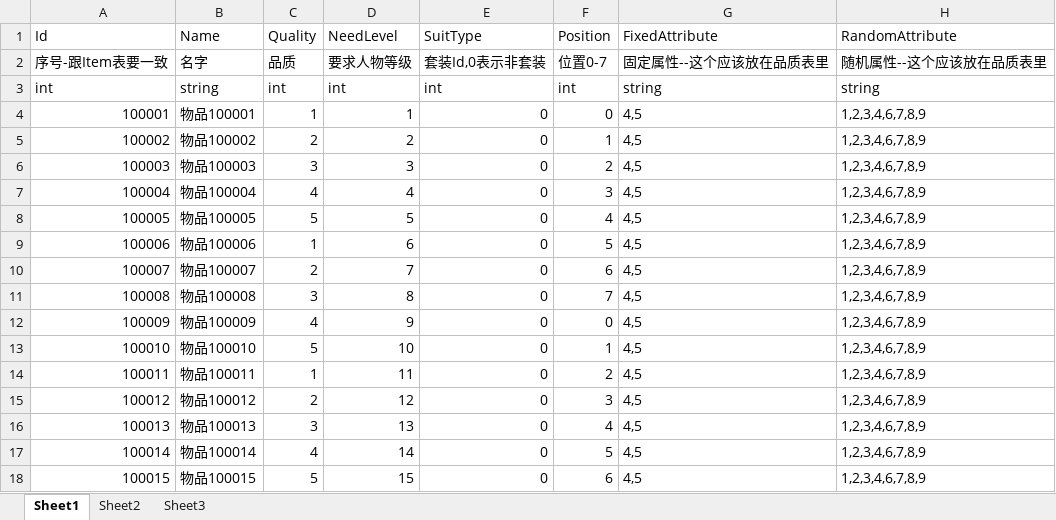
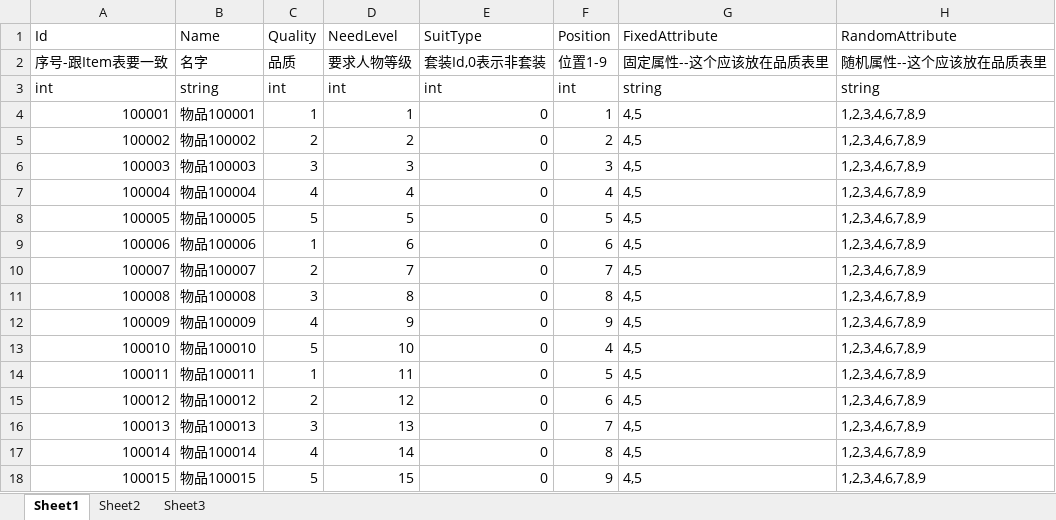
Before and after one commit to Hengle/DiabloLike, an Excel workbook: Excel2JsonTool/Excel/Equipment.xlsx, sheet Sheet1, drawn as a sheet; only a part is shown; values as stored, in another font and other column widths than the file's, no borders; the diff names each change by its address in the sheet, - before the commit and + after, or states it on an @@ line.

```diff
--- a/Excel2JsonTool/Excel/Equipment.xlsx (sheet Sheet1)
+++ b/Excel2JsonTool/Excel/Equipment.xlsx (sheet Sheet1)
-F2 (Position): 位置0-7
+F2 (Position): 位置1-9
-F4 (Position): 0
+F4 (Position): 1
-F5 (Position): 1
+F5 (Position): 2
-F6 (Position): 2
+F6 (Position): 3
-F7 (Position): 3
+F7 (Position): 4
-F8 (Position): 4
+F8 (Position): 5
-F9 (Position): 5
+F9 (Position): 6
-F10 (Position): 6
+F10 (Position): 7
-F11 (Position): 7
+F11 (Position): 8
-F12 (Position): 0
+F12 (Position): 9
-F13 (Position): 1
+F13 (Position): 4
-F14 (Position): 2
+F14 (Position): 5
-F15 (Position): 3
+F15 (Position): 6
-F16 (Position): 4
+F16 (Position): 7
-F17 (Position): 5
+F17 (Position): 8
-F18 (Position): 6
+F18 (Position): 9
```
Also changed, not shown: 20 other files.
